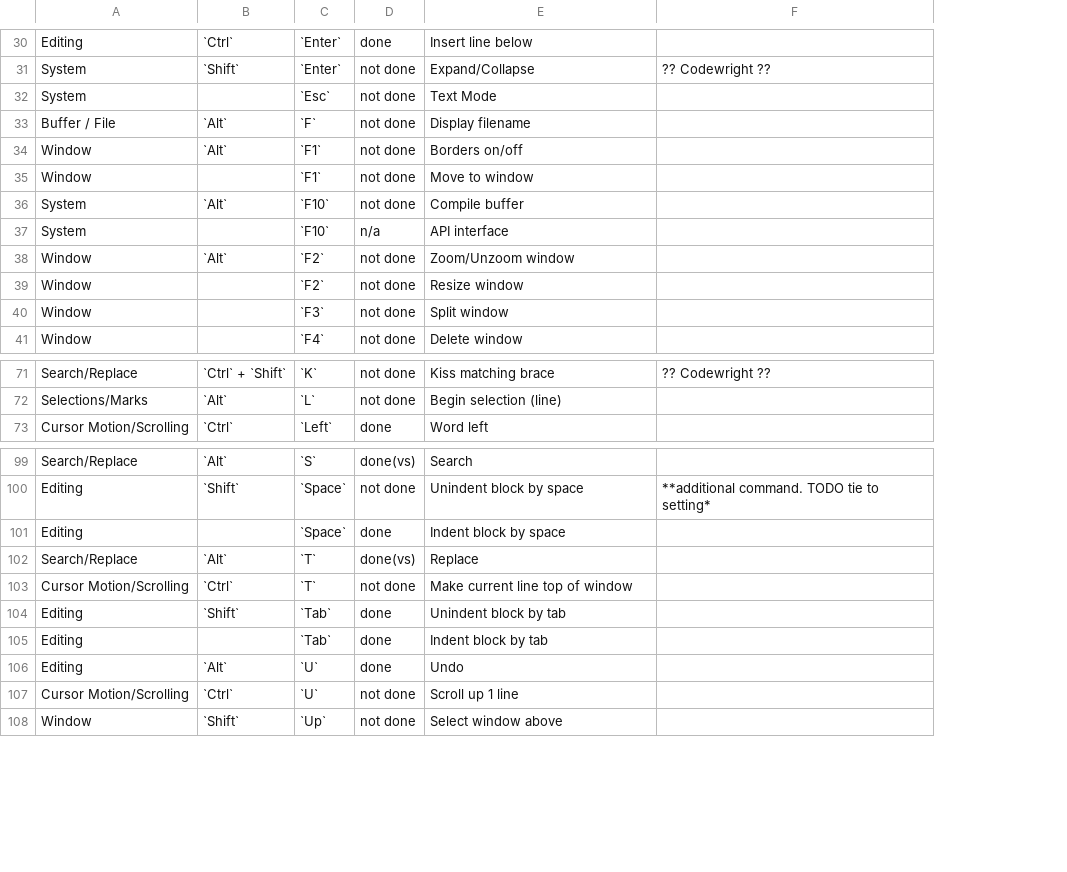
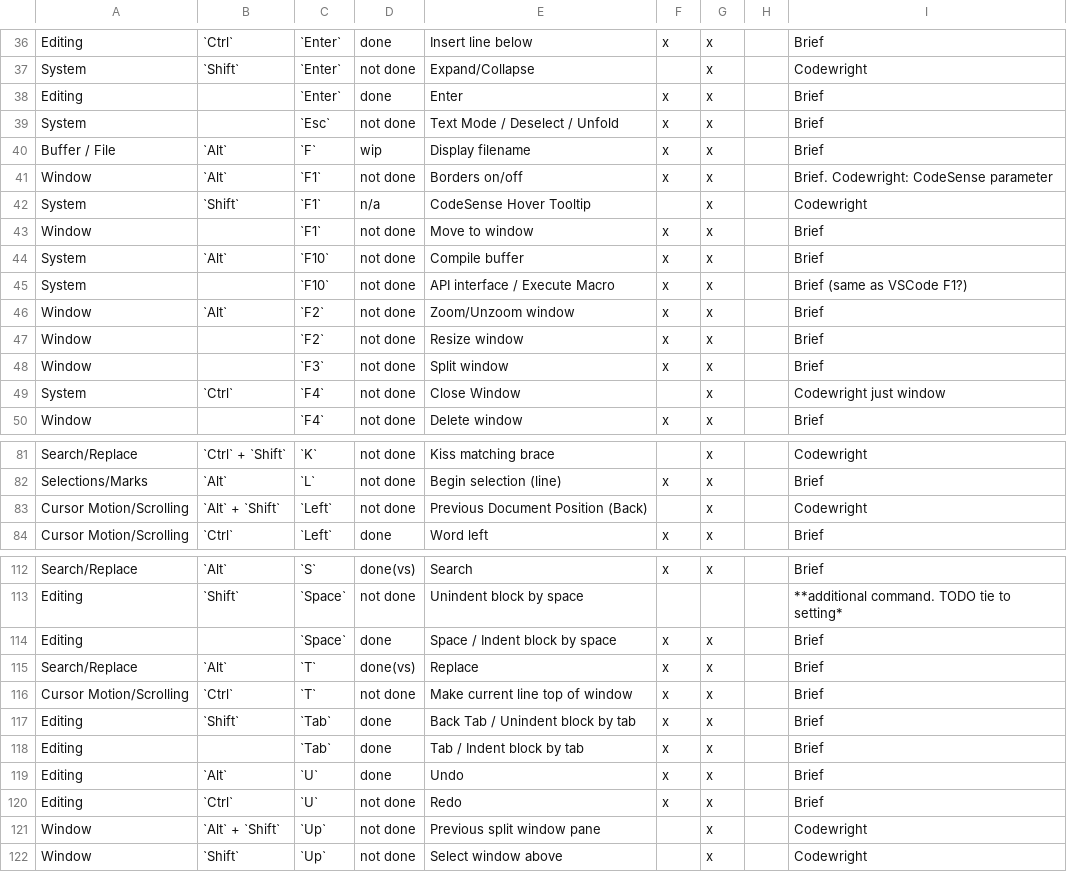
Before and after one commit to montgomerybc/brief-keymap, a CSV file: command-status.csv, drawn as a sheet; only a part is shown, gaps mark what is left out; removed rows and columns are numbered as before the commit, all else as after; the diff covers the shown part only; the diff names each change by its address in the sheet, - before the commit and + after, or states it on an @@ line.

Commit message:
Updated readmeme with source of key binding- e.g. brief vs. codewright vs. personal

```diff
--- a/command-status.csv
+++ b/command-status.csv
-column F, row 31: ?? Codewright ??; row 71: ?? Codewright ??; row 100: **additional command. TODO tie to setting*
+column F, row 36: x; rows 39-41: all x; rows 43-48: all x; row 50: x; row 82: x; row 84: x; rows 112-120: x |  | x | x | x | x | x | x | x
+column G, rows 36-37: x | x; rows 39-41: all x; rows 43-48: all x; row 50: x; rows 81-82: x | x; row 84: x; rows 112-120: x |  | x | x | x | x | x | x | x; row 122: x
+column H, empty
+column I, rows 36-37: Brief | Codewright; rows 39-41: Brief | Brief | Brief. Codewright: CodeSense parameter; rows 43-48: Brief | Brief | Brief (same as VSCode F1?) | Brief | Brief | Brief; row 50: Brief; rows 81-82: Codewright | Brief; row 84: Brief; rows 112-120: Brief | **additional command. TODO tie to setting* | Brief | Brief | Brief | Brief | Brief | Brief | Brief; row 122: Codewright
+row 38: Editing |  | `Enter` | done | Enter | x | x |  | Brief
-E39: Text Mode
+E39: Text Mode / Deselect / Unfold
-D40: not done
+D40: wip
+row 42: System | `Shift` | `F1` | n/a | CodeSense Hover Tooltip |  | x |  | Codewright
-D45: n/a
+D45: not done
-E45: API interface
+E45: API interface / Execute Macro
+row 49: System | `Ctrl` | `F4` | not done | Close Window |  | x |  | Codewright just window
+row 83: Cursor Motion/Scrolling | `Alt` + `Shift` | `Left` | not done | Previous Document Position (Back) |  | x |  | Codewright
-E114: Indent block by space
+E114: Space / Indent block by space
-E117: Unindent block by tab
+E117: Back Tab / Unindent block by tab
-E118: Indent block by tab
+E118: Tab / Indent block by tab
-A120: Cursor Motion/Scrolling
+A120: Editing
-E120: Scroll up 1 line
+E120: Redo
+row 121: Window | `Alt` + `Shift` | `Up` | not done | Previous split window pane |  | x |  | Codewright
```
Also changed, not shown: 9 added rows and 6 edited cells elsewhere in this file, 2 other files.
